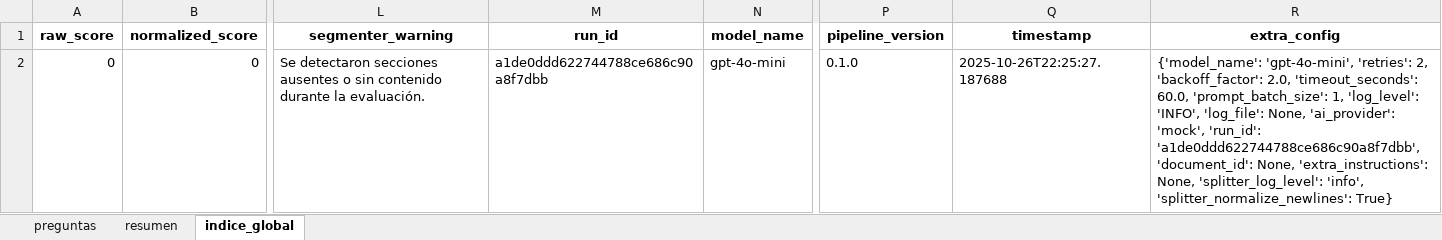
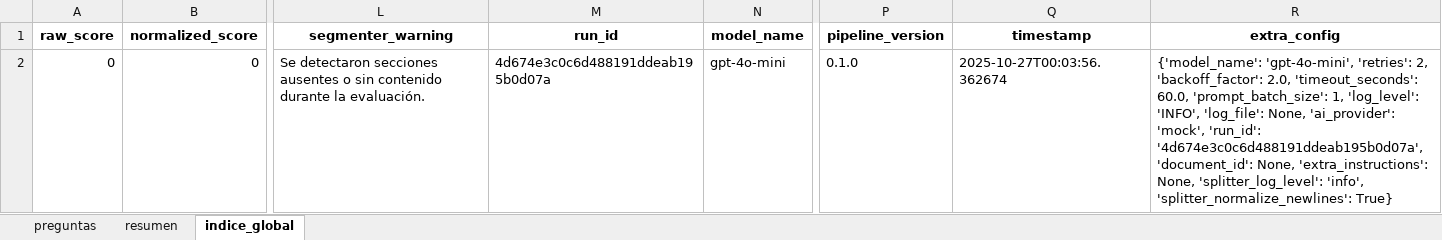
Before and after one commit to xcallallim/Evaluador_Informes, an Excel workbook: data/examples/resultados_informe_politica_demo_test.xlsx, sheet indice_global, drawn as a sheet; only a part is shown, gaps mark what is left out; values as stored, in another font and other column widths than the file's, no borders; the diff names each change by its address in the sheet, - before the commit and + after, or states it on an @@ line.

```diff
--- a/data/examples/resultados_informe_politica_demo_test.xlsx (sheet indice_global)
+++ b/data/examples/resultados_informe_politica_demo_test.xlsx (sheet indice_global)
-M2 (run_id): a1de0ddd622744788ce686c90a8f7dbb
+M2 (run_id): 4d674e3c0c6d488191ddeab195b0d07a
-Q2 (timestamp): 2025-10-26T22:25:27.187688
+Q2 (timestamp): 2025-10-27T00:03:56.362674
-R2 (extra_config): …'mock', 'run_id': 'a1de0ddd622744788ce686c90a8f7dbb', 'document_id': None,…
+R2 (extra_config): …'mock', 'run_id': '4d674e3c0c6d488191ddeab195b0d07a', 'document_id': None,…
```
Also changed, not shown: sheet preguntas, data/examples/resultados_informe_institucional_demo_test.xlsx, 8 other files.
